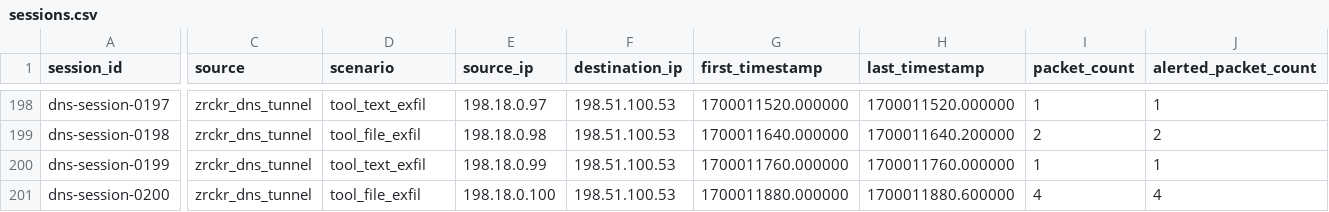
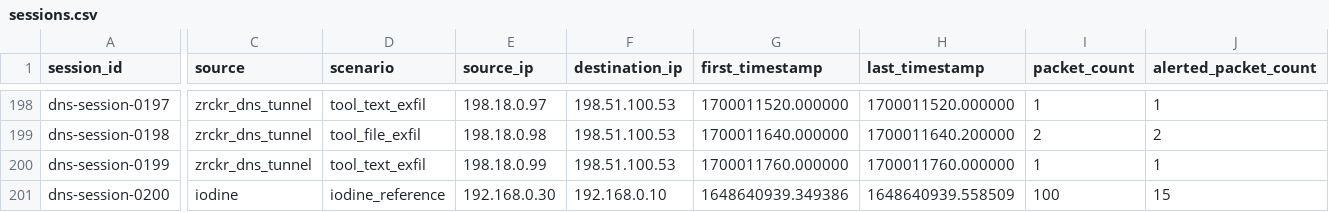
Before and after one commit to AntoineQ1/DLPDetection, a CSV file: evaluation/dns/sessions.csv, drawn as a sheet; only a part is shown, gaps mark what is left out; the diff covers the shown part only; the diff names each change by its address in the sheet, - before the commit and + after, or states it on an @@ line.

Commit message:
include the iodine session among the 100 malicious

```diff
--- a/evaluation/dns/sessions.csv
+++ b/evaluation/dns/sessions.csv
-C201 (source): zrckr_dns_tunnel
+C201 (source): iodine
-D201 (scenario): tool_file_exfil
+D201 (scenario): iodine_reference
-E201 (source_ip): 198.18.0.100
+E201 (source_ip): 192.168.0.30
-F201 (destination_ip): 198.51.100.53
+F201 (destination_ip): 192.168.0.10
-G201 (first_timestamp): 1700011880.000000
+G201 (first_timestamp): 1648640939.349386
-H201 (last_timestamp): 1700011880.600000
+H201 (last_timestamp): 1648640939.558509
-I201 (packet_count): 4
+I201 (packet_count): 100
-J201 (alerted_packet_count): 4
+J201 (alerted_packet_count): 15
```
Also changed, not shown: 5 edited cells elsewhere in this file, 2 other files.
